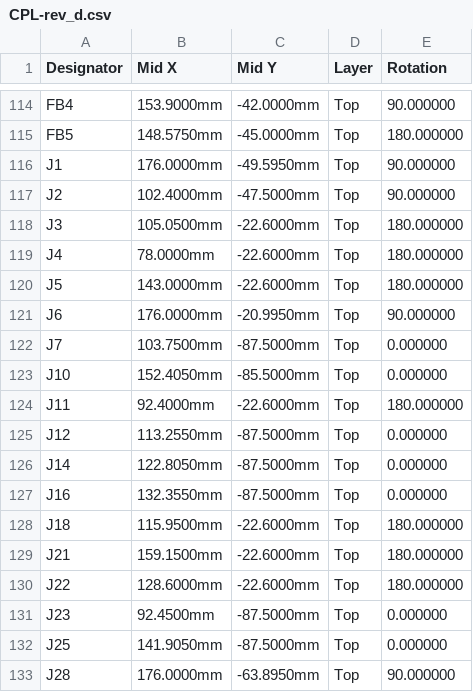
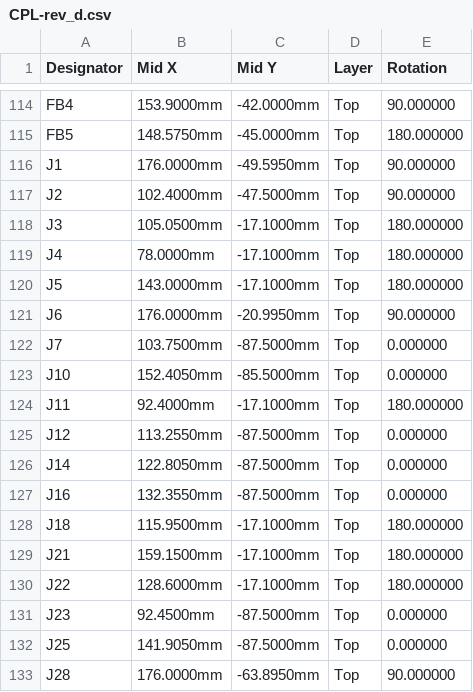
Before and after one commit to papparazzi/brineomatic, a CSV file: rev-d-12v/mfg/CPL-rev_d.csv, drawn as a sheet; only a part is shown, gaps mark what is left out.

```diff
--- a/rev-d-12v/mfg/CPL-rev_d.csv
+++ b/rev-d-12v/mfg/CPL-rev_d.csv
@@ -117,5 +117,5 @@ J1,176.0000mm,-49.5950mm,Top,90.000000
 J2,102.4000mm,-47.5000mm,Top,90.000000
-J3,105.0500mm,-22.6000mm,Top,180.000000
-J4,78.0000mm,-22.6000mm,Top,180.000000
-J5,143.0000mm,-22.6000mm,Top,180.000000
+J3,105.0500mm,-17.1000mm,Top,180.000000
+J4,78.0000mm,-17.1000mm,Top,180.000000
+J5,143.0000mm,-17.1000mm,Top,180.000000
 J6,176.0000mm,-20.9950mm,Top,90.000000
@@ -123,3 +123,3 @@ J7,103.7500mm,-87.5000mm,Top,0.000000
 J10,152.4050mm,-85.5000mm,Top,0.000000
-J11,92.4000mm,-22.6000mm,Top,180.000000
+J11,92.4000mm,-17.1000mm,Top,180.000000
 J12,113.2550mm,-87.5000mm,Top,0.000000
@@ -127,5 +127,5 @@ J14,122.8050mm,-87.5000mm,Top,0.000000
 J16,132.3550mm,-87.5000mm,Top,0.000000
-J18,115.9500mm,-22.6000mm,Top,180.000000
-J21,159.1500mm,-22.6000mm,Top,180.000000
-J22,128.6000mm,-22.6000mm,Top,180.000000
+J18,115.9500mm,-17.1000mm,Top,180.000000
+J21,159.1500mm,-17.1000mm,Top,180.000000
+J22,128.6000mm,-17.1000mm,Top,180.000000
 J23,92.4500mm,-87.5000mm,Top,0.000000
```
Also changed, not shown: rev-d-12v/mfg/CPL-rev_d_with_plugs.csv, 11 other files.
